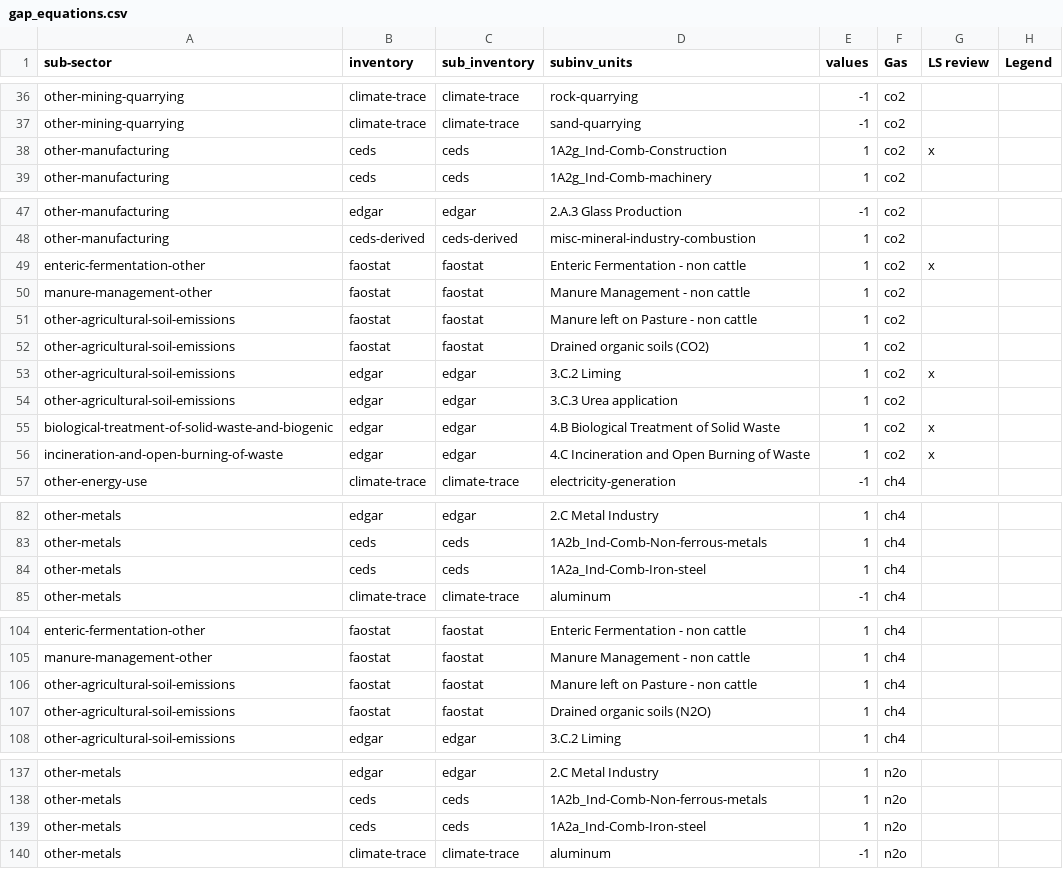
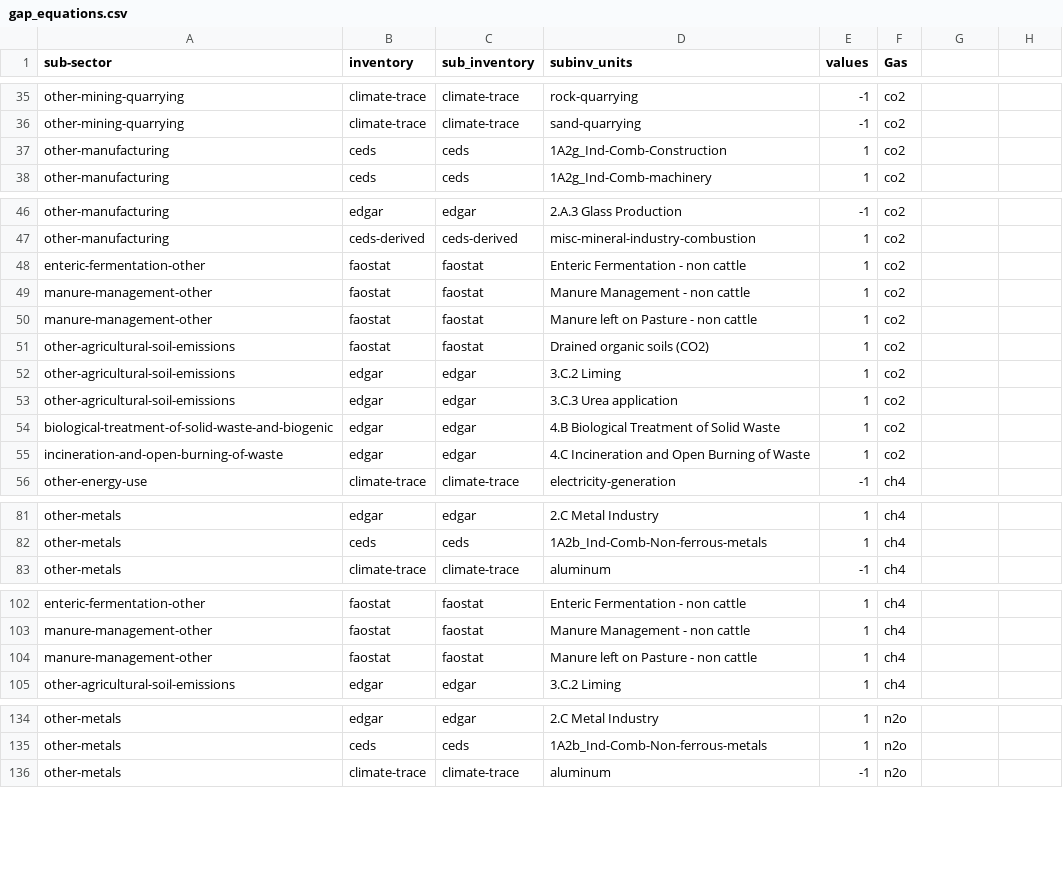
Before and after one commit to WattTime/climate-trace-gapfilling, a CSV file: gap_filling/data/gap_equations.csv, drawn as a sheet; only a part is shown, gaps mark what is left out; the diff covers the shown part only.

```diff
--- a/gap_filling/data/gap_equations.csv
+++ b/gap_filling/data/gap_equations.csv
@@ -1 +1 @@
-sub-sector,inventory,sub_inventory,subinv_units,values,Gas,LS review,Legend
+sub-sector,inventory,sub_inventory,subinv_units,values,Gas
@@ -38 +37 @@ other-mining-quarrying,climate-trace,climate-trace,sand-quarrying,-1,co2,,
-other-manufacturing,ceds,ceds,1A2g_Ind-Comb-Construction,1,co2,x,
+other-manufacturing,ceds,ceds,1A2g_Ind-Comb-Construction,1,co2
@@ -49 +48 @@ other-manufacturing,ceds-derived,ceds-derived,misc-mineral-industry-combustion,1
-enteric-fermentation-other,faostat,faostat,Enteric Fermentation - non cattle,1,co2,x,
+enteric-fermentation-other,faostat,faostat,Enteric Fermentation - non cattle,1,co2
@@ -51 +50 @@ manure-management-other,faostat,faostat,Manure Management - non cattle,1,co2,,
-other-agricultural-soil-emissions,faostat,faostat,Manure left on Pasture - non cattle,1,co2,,
+manure-management-other,faostat,faostat,Manure left on Pasture - non cattle,1,co2
@@ -53 +52 @@ other-agricultural-soil-emissions,faostat,faostat,Drained organic soils (CO2),1,
-other-agricultural-soil-emissions,edgar,edgar,3.C.2 Liming,1,co2,x,
+other-agricultural-soil-emissions,edgar,edgar,3.C.2 Liming,1,co2
@@ -55,2 +54,2 @@ other-agricultural-soil-emissions,edgar,edgar,3.C.3 Urea application,1,co2,,
-biological-treatment-of-solid-waste-and-biogenic,edgar,edgar,4.B Biological Treatment of Solid Waste,1,co2,x,
-incineration-and-open-burning-of-waste,edgar,edgar,4.C Incineration and Open Burning of Waste,1,co2,x,
+biological-treatment-of-solid-waste-and-biogenic,edgar,edgar,4.B Biological Treatment of Solid Waste,1,co2
+incineration-and-open-burning-of-waste,edgar,edgar,4.C Incineration and Open Burning of Waste,1,co2
@@ -84 +82,0 @@ other-metals,ceds,ceds,1A2b_Ind-Comb-Non-ferrous-metals,1,ch4,,
-other-metals,ceds,ceds,1A2a_Ind-Comb-Iron-steel,1,ch4,,
@@ -106,2 +104 @@ manure-management-other,faostat,faostat,Manure Management - non cattle,1,ch4,,
-other-agricultural-soil-emissions,faostat,faostat,Manure left on Pasture - non cattle,1,ch4,,
-other-agricultural-soil-emissions,faostat,faostat,Drained organic soils (N2O),1,ch4,,
+manure-management-other,faostat,faostat,Manure left on Pasture - non cattle,1,ch4
@@ -139 +135,0 @@ other-metals,ceds,ceds,1A2b_Ind-Comb-Non-ferrous-metals,1,n2o,,
-other-metals,ceds,ceds,1A2a_Ind-Comb-Iron-steel,1,n2o,,
```
Also changed, not shown: 1 removed row and 15 edited cells elsewhere in this file, 2 other files.
